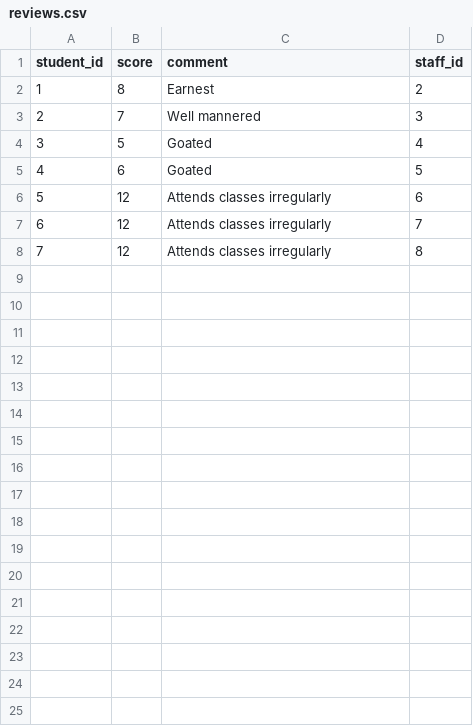
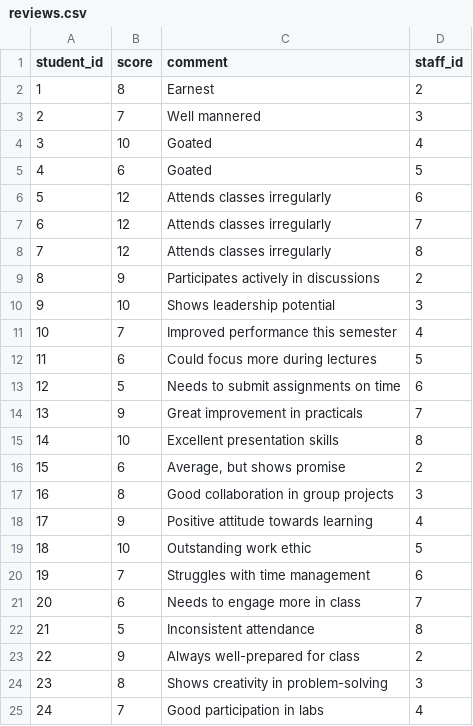
Before and after one commit to arashi009/swen2-student-conduct-tracker, a CSV file: reviews.csv, drawn as a sheet.

```diff
--- a/reviews.csv
+++ b/reviews.csv
@@ -3,3 +3,3 @@ student_id,score,comment,staff_id
 2,7,"Well mannered",3
-3,5,"Goated",4
+3,10,"Goated",4
 4,6,"Goated",5
@@ -8 +8,18 @@ student_id,score,comment,staff_id
 7,12,"Attends classes irregularly",8
+8,9,"Participates actively in discussions",2
+9,10,"Shows leadership potential",3
+10,7,"Improved performance this semester",4
+11,6,"Could focus more during lectures",5
+12,5,"Needs to submit assignments on time",6
+13,9,"Great improvement in practicals",7
+14,10,"Excellent presentation skills",8
+15,6,"Average, but shows promise",2
+16,8,"Good collaboration in group projects",3
+17,9,"Positive attitude towards learning",4
+18,10,"Outstanding work ethic",5
+19,7,"Struggles with time management",6
+20,6,"Needs to engage more in class",7
+21,5,"Inconsistent attendance",8
+22,9,"Always well-prepared for class",2
+23,8,"Shows creativity in problem-solving",3
+24,7,"Good participation in labs",4
```
Also changed, not shown: staff.csv, students.csv, 6 other files.
